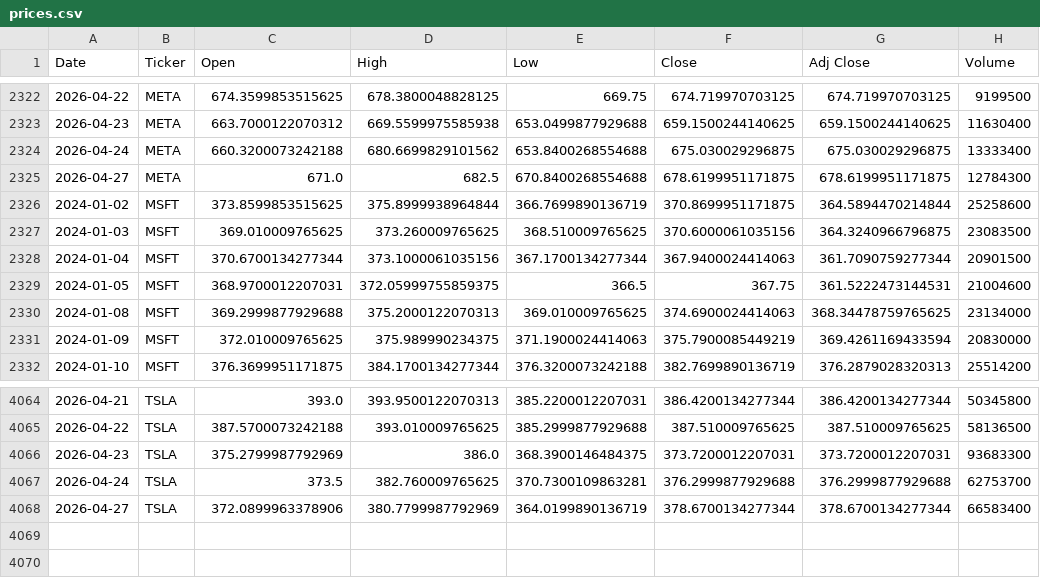
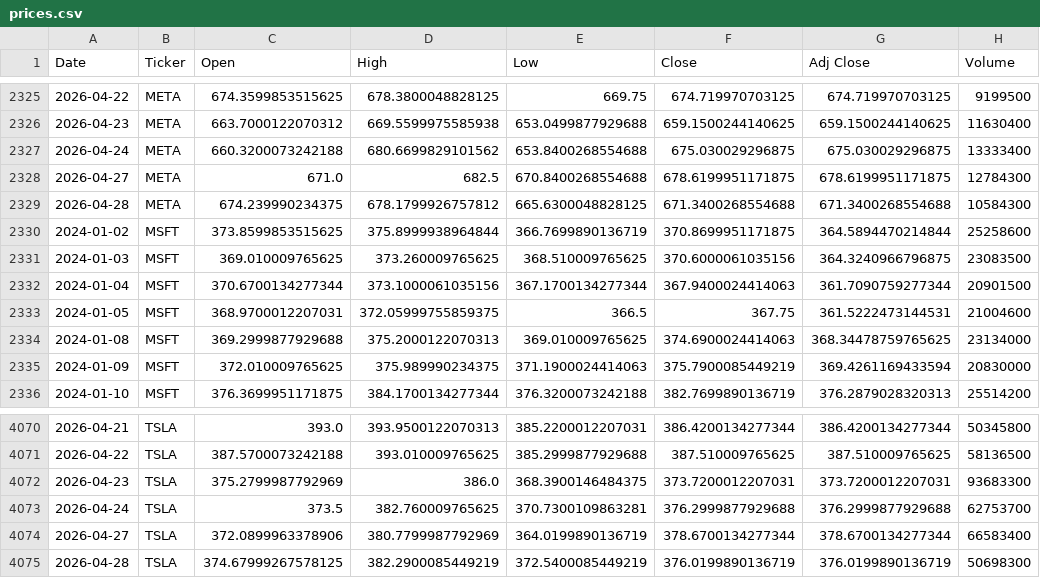
Before and after one commit to icengel91/WebMiningProject, a CSV file: data/raw/prices/prices.csv, drawn as a sheet; only a part is shown, gaps mark what is left out; the diff covers the shown part only.

```diff
--- a/data/raw/prices/prices.csv
+++ b/data/raw/prices/prices.csv
@@ -2325,2 +2328,3 @@ Date,Ticker,Open,High,Low,Close,Adj Close,Volume
 2026-04-27,META,671.0,682.5,670.8400268554688,678.6199951171875,678.6199951171875,12784300
+2026-04-28,META,674.239990234375,678.1799926757812,665.6300048828125,671.3400268554688,671.3400268554688,10584300
 2024-01-02,MSFT,373.8599853515625,375.8999938964844,366.7699890136719,370.8699951171875,364.5894470214844,25258600
@@ -4068 +4074,2 @@ Date,Ticker,Open,High,Low,Close,Adj Close,Volume
 2026-04-27,TSLA,372.0899963378906,380.7799987792969,364.0199890136719,378.6700134277344,378.6700134277344,66583400
+2026-04-28,TSLA,374.67999267578125,382.2900085449219,372.5400085449219,376.0199890136719,376.0199890136719,50698300
```
Also changed, not shown: 5 added rows and 7 edited cells elsewhere in this file, 1 other file.
